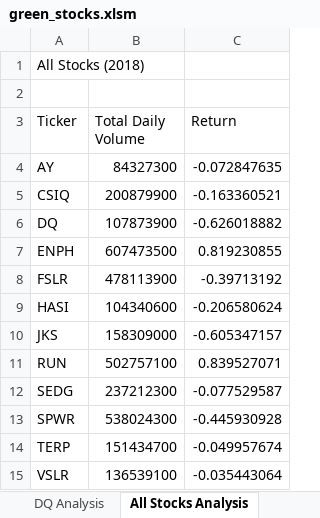
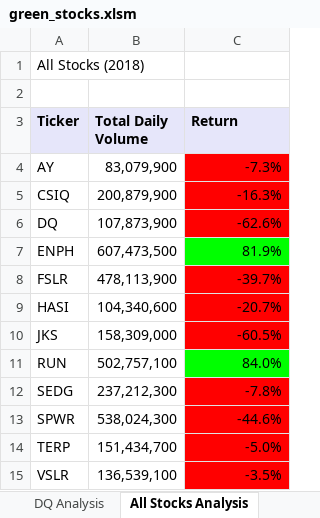
Before and after one commit to rykiprince/stocks-analysis, an Excel workbook: green_stocks.xlsm, sheet All Stocks Analysis, drawn as a sheet; values as stored, in another font and other column widths than the file's, no borders; the diff names each change by its address in the sheet, - before the commit and + after, or states it on an @@ line.

Commit message:
Add updated file
Updated analysis formatting

```diff
--- a/green_stocks.xlsm (sheet All Stocks Analysis)
+++ b/green_stocks.xlsm (sheet All Stocks Analysis)
@@ A3:C3 fill: none → #E6E6FA, bold: off → on @@
-B4 (Total Daily Volume): 84327300
+B4 (Total Daily Volume): 83,079,900
-C4 (Return): -0.072847635
+C4 (Return): -7.3%
-C4:C6 fill: none
+C4:C6 fill: #FF0000
-B5 (Total Daily Volume): 200879900
+B5 (Total Daily Volume): 200,879,900
-C5 (Return): -0.163360521
+C5 (Return): -16.3%
-B6 (Total Daily Volume): 107873900
+B6 (Total Daily Volume): 107,873,900
-C6 (Return): -0.626018882
+C6 (Return): -62.6%
-B7 (Total Daily Volume): 607473500
+B7 (Total Daily Volume): 607,473,500
-C7 (Return): 0.819230855
+C7 (Return): 81.9%
-C7 fill: none
+C7 fill: #00FF00
-B8 (Total Daily Volume): 478113900
+B8 (Total Daily Volume): 478,113,900
-C8 (Return): -0.39713192
+C8 (Return): -39.7%
-C8:C10 fill: none
+C8:C10 fill: #FF0000
-B9 (Total Daily Volume): 104340600
+B9 (Total Daily Volume): 104,340,600
-C9 (Return): -0.206580624
+C9 (Return): -20.7%
-B10 (Total Daily Volume): 158309000
+B10 (Total Daily Volume): 158,309,000
-C10 (Return): -0.605347157
+C10 (Return): -60.5%
-B11 (Total Daily Volume): 502757100
+B11 (Total Daily Volume): 502,757,100
-C11 (Return): 0.839527071
+C11 (Return): 84.0%
-C11 fill: none
+C11 fill: #00FF00
-B12 (Total Daily Volume): 237212300
+B12 (Total Daily Volume): 237,212,300
-C12 (Return): -0.077529587
+C12 (Return): -7.8%
-C12:C15 fill: none
+C12:C15 fill: #FF0000
-B13 (Total Daily Volume): 538024300
+B13 (Total Daily Volume): 538,024,300
-C13 (Return): -0.445930928
+C13 (Return): -44.6%
-B14 (Total Daily Volume): 151434700
+B14 (Total Daily Volume): 151,434,700
-C14 (Return): -0.049957674
+C14 (Return): -5.0%
-B15 (Total Daily Volume): 136539100
+B15 (Total Daily Volume): 136,539,100
-C15 (Return): -0.035443064
+C15 (Return): -3.5%
```
